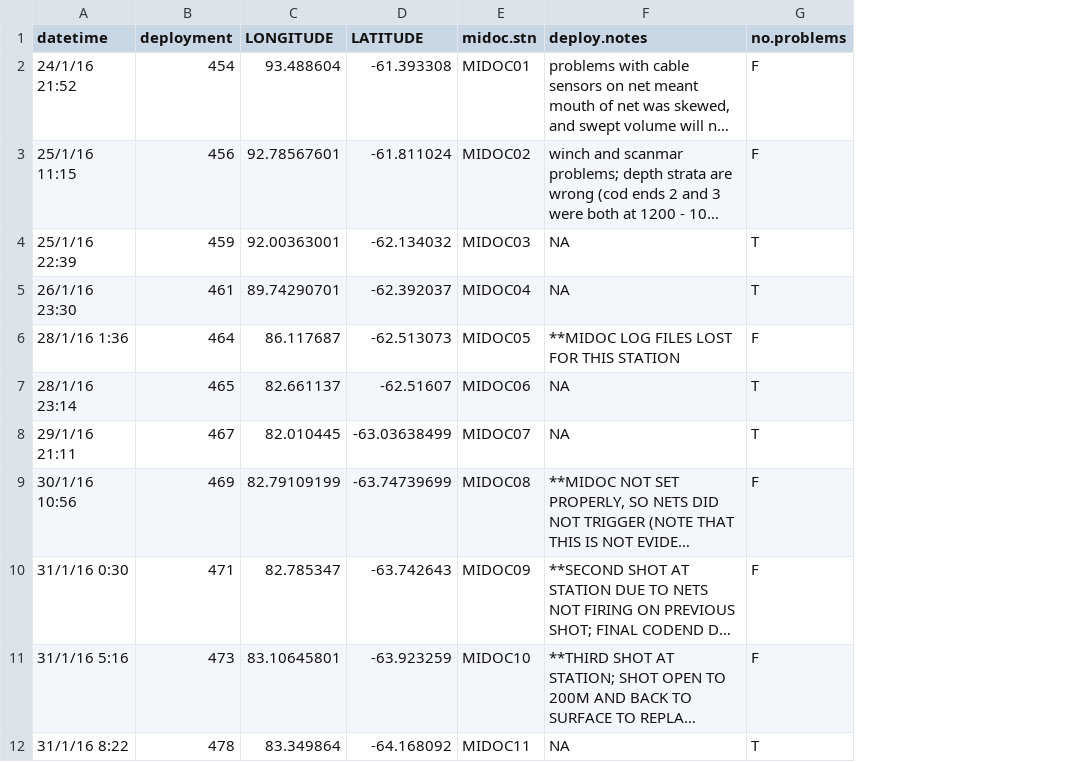
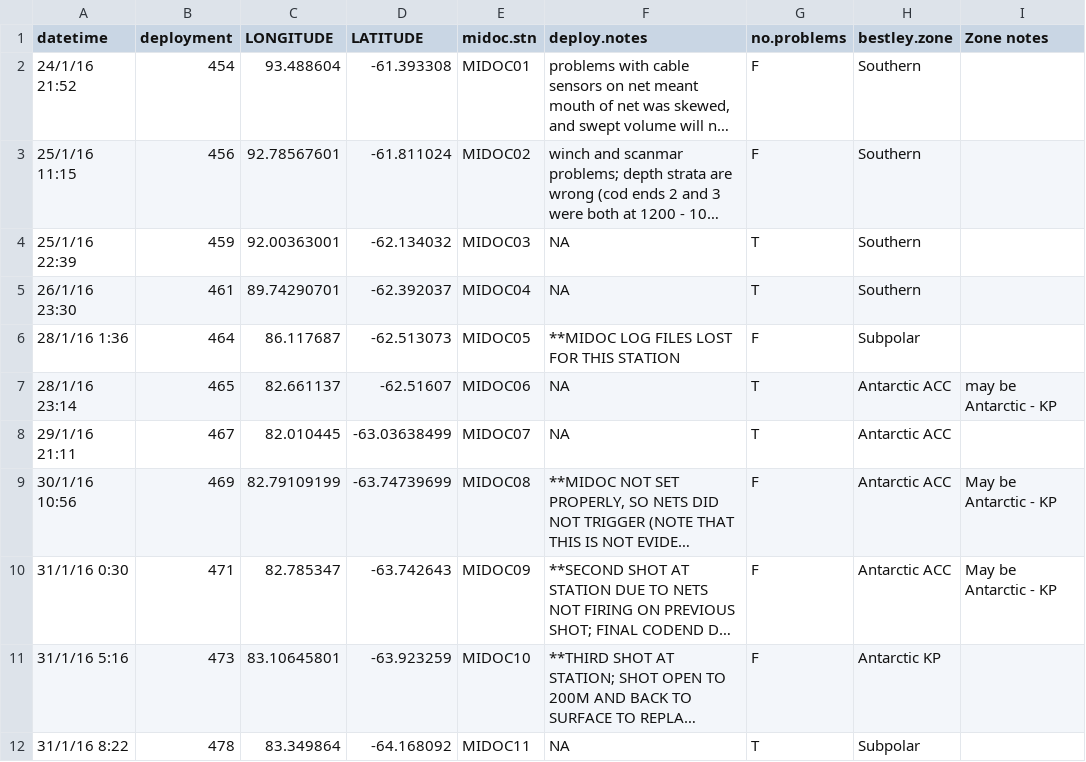
Before and after one commit to ZoeStarkey/K_Axis_Midoc, a CSV file: excel source data/midoc_stations_locations.csv, drawn as a sheet; only a part is shown; long unchanged cells end in …; the diff names each change by its address in the sheet, - before the commit and + after, or states it on an @@ line.

Commit message:
added bestley oceanographic zones to station table, and old map plot script for reference

```diff
--- a/excel source data/midoc_stations_locations.csv
+++ b/excel source data/midoc_stations_locations.csv
+column H (bestley.zone), rows 2-12: Southern | Southern | Southern | Southern | Subpolar | Antarctic ACC | Antarctic ACC | Antarctic ACC | Antarctic ACC | Antarctic KP | Subpolar
+column I (Zone notes), rows 7-10: may be Antarctic - KP |  | May be Antarctic - KP | May be Antarctic - KP
```
Also changed, not shown: 7 other files.
